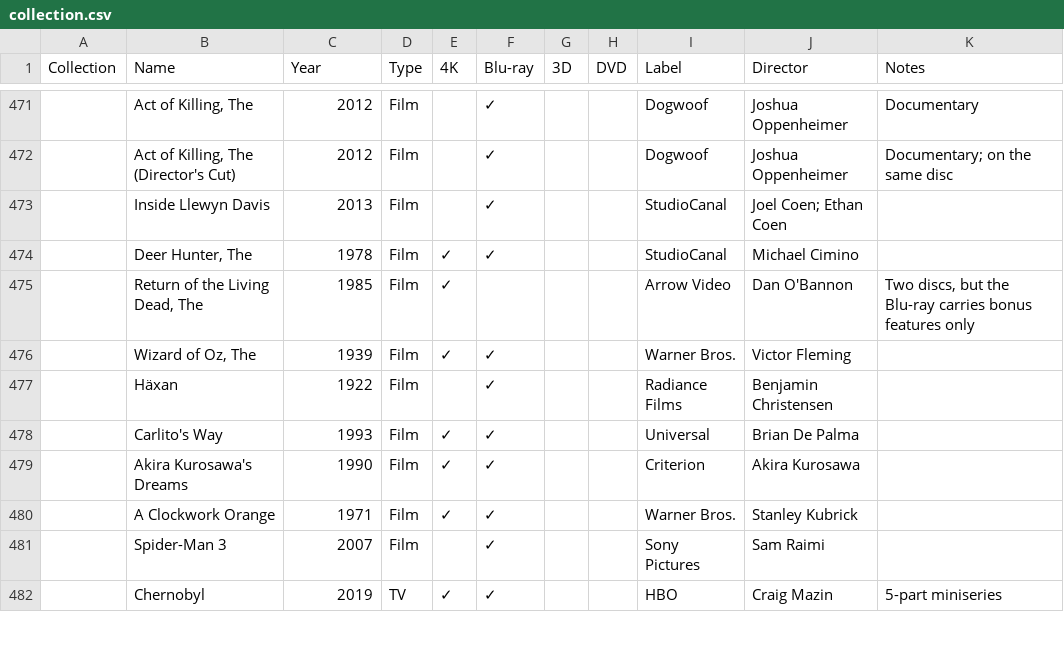
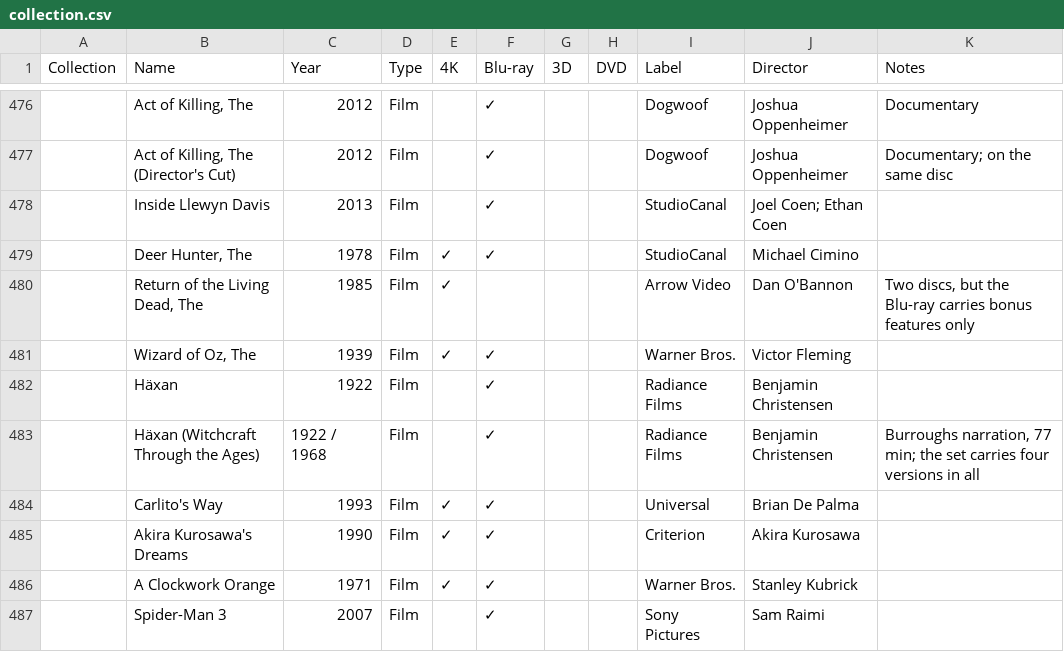
Before and after one commit to steverowe44/disc-collection, a CSV file: collection.csv, drawn as a sheet; only a part is shown, gaps mark what is left out; the shorter side is filled out with more unchanged rows; the diff covers the shown part only; the diff names each change by its address in the sheet, - before the commit and + after, or states it on an @@ line.

```diff
--- a/collection.csv
+++ b/collection.csv
+row 483:  | Häxan (Witchcraft Through the Ages) | 1922 / 1968 | Film |  | ✓ |  |  | Radiance Films | Benjamin Christensen | Burroughs narration, 77 min; the set carries four versions in all
```
Also changed, not shown: 5 added rows elsewhere in this file, 1 other file.
